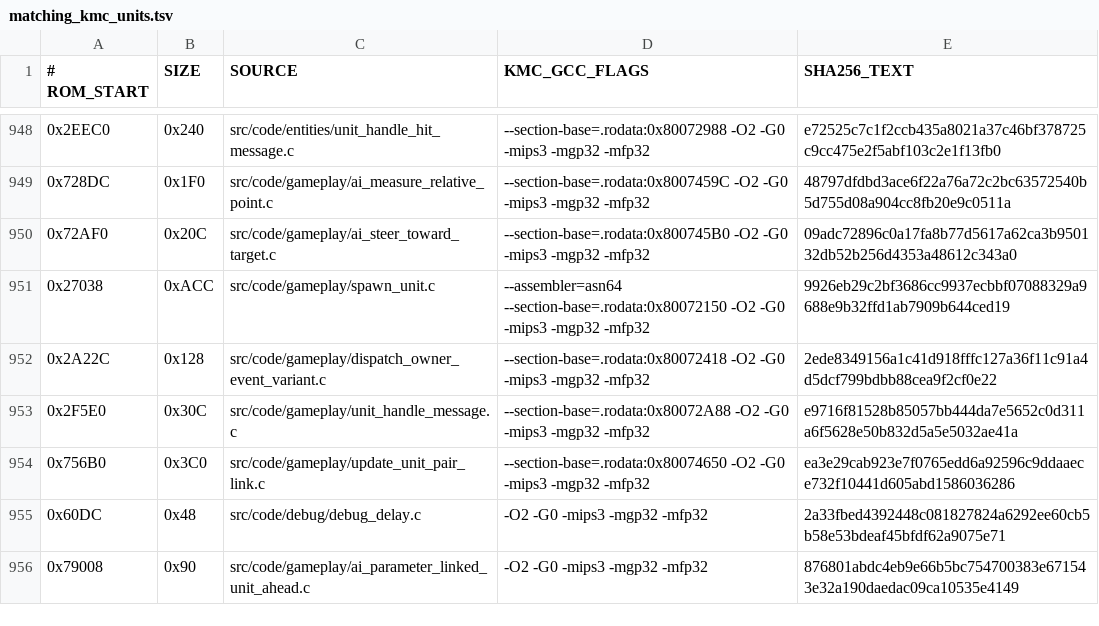
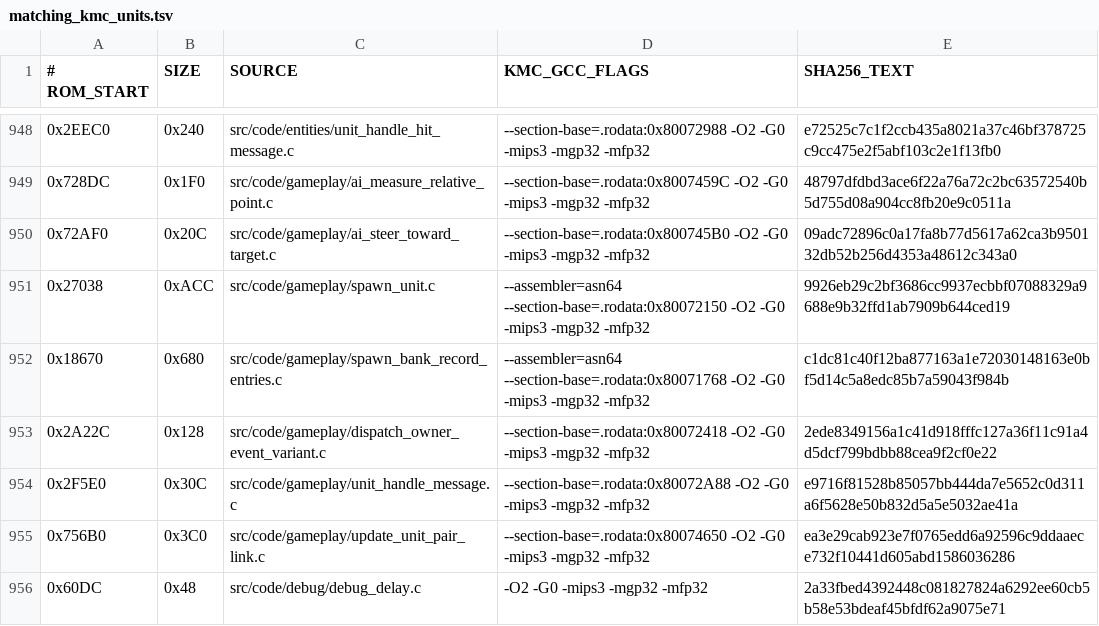
Before and after one commit to TheGh0stShip/BattleTanx, a TSV file: config/us/matching_kmc_units.tsv, drawn as a sheet; only a part is shown, gaps mark what is left out; the shorter side is filled out with more unchanged rows.

Commit message:
Decompile bank record spawning

```diff
--- a/config/us/matching_kmc_units.tsv
+++ b/config/us/matching_kmc_units.tsv
@@ -951,2 +951,3 @@
 0x27038	0xACC	src/code/gameplay/spawn_unit.c	--assembler=asn64 --section-base=.rodata:0x80072150 -O2 -G0 -mips3 -mgp32 -mfp32	9926eb29c2bf3686cc9937ecbbf07088329a9688e9b32ffd1ab7909b644ced19
+0x18670	0x680	src/code/gameplay/spawn_bank_record_entries.c	--assembler=asn64 --section-base=.rodata:0x80071768 -O2 -G0 -mips3 -mgp32 -mfp32	c1dc81c40f12ba877163a1e72030148163e0bf5d14c5a8edc85b7a59043f984b
 0x2A22C	0x128	src/code/gameplay/dispatch_owner_event_variant.c	--section-base=.rodata:0x80072418 -O2 -G0 -mips3 -mgp32 -mfp32	2ede8349156a1c41d918fffc127a36f11c91a4d5dcf799bdbb88cea9f2cf0e22
```
Also changed, not shown: 6 other files.
